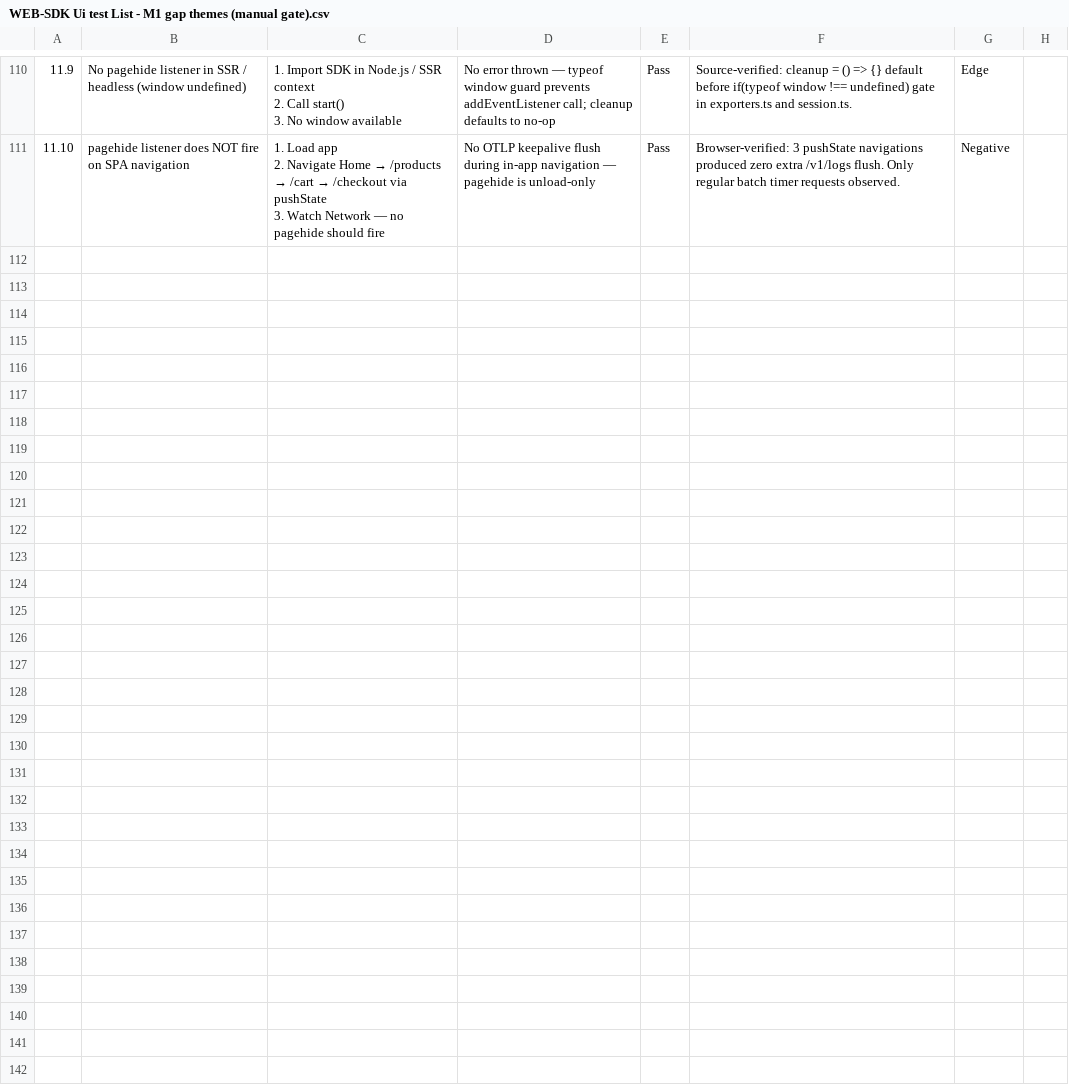
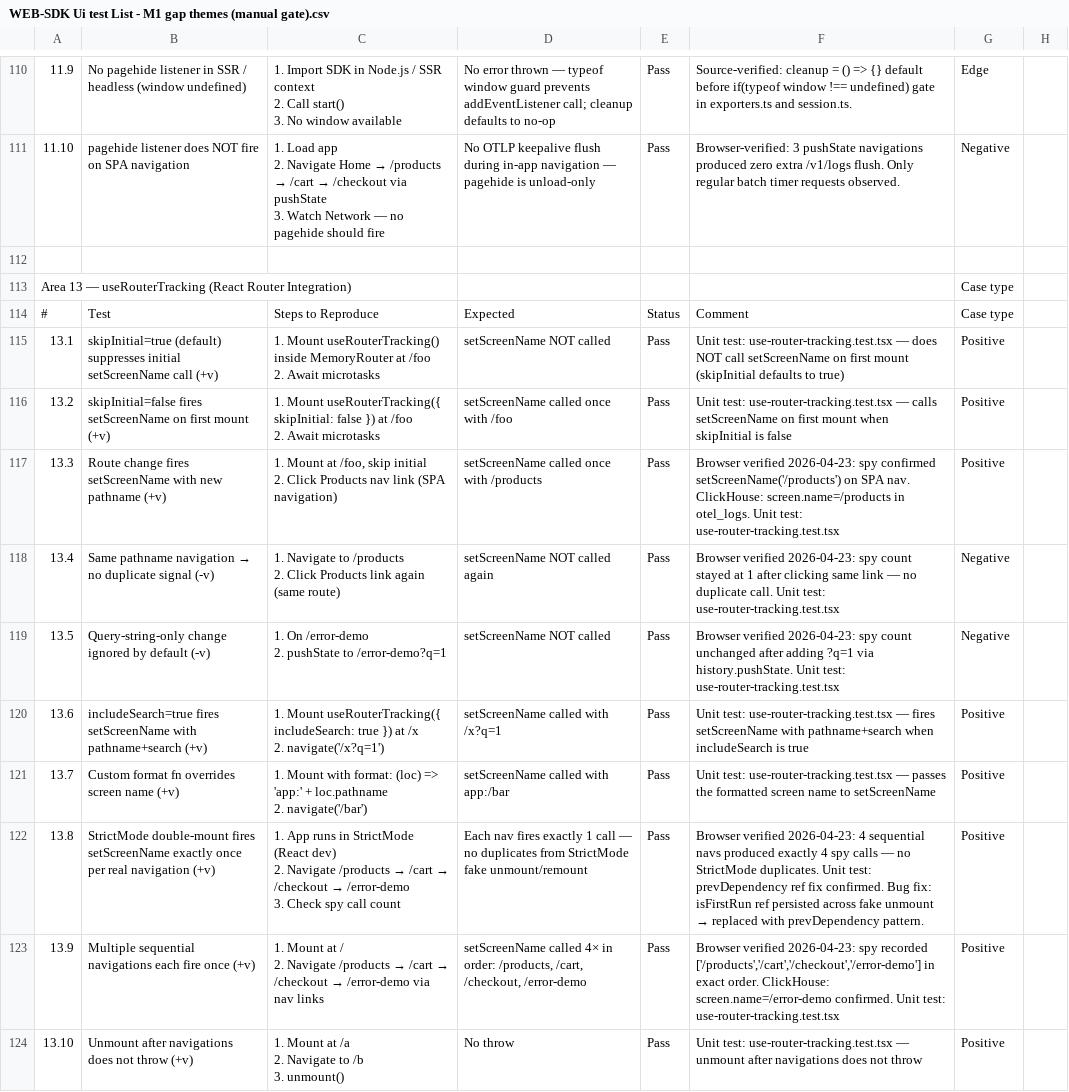
Before and after one commit to dream-horizon-org/pulse, a CSV file: pulse-web-otel/web-sdk-plan/v1/WEB-SDK Ui test List - M1 gap themes (manual gate).csv, drawn as a sheet; only a part is shown, gaps mark what is left out; ↵ is a line break in a cell; the diff names each change by its address in the sheet, - before the commit and + after, or states it on an @@ line.

Commit message:
fix: react router ui test update

```diff
--- a/pulse-web-otel/web-sdk-plan/v1/WEB-SDK Ui test List - M1 gap themes (manual gate).csv
+++ b/pulse-web-otel/web-sdk-plan/v1/WEB-SDK Ui test List - M1 gap themes (manual gate).csv
+row 112: (empty)
+row 113: Area 13 — useRouterTracking (React Router Integration) |  |  |  |  |  | Case type
+row 114: # | Test | Steps to Reproduce | Expected | Status | Comment | Case type
+row 115: 13.1 | skipInitial=true (default) suppresses initial setScreenName call (+v) | 1. Mount useRouterTracking() inside MemoryRouter at /foo ↵ 2. Await microtasks | setScreenName NOT called | Pass | Unit test: use-router-tracking.test.tsx — does NOT call setScreenName on first mount (skipInitial defaults to true) | Positive
+row 116: 13.2 | skipInitial=false fires setScreenName on first mount (+v) | 1. Mount useRouterTracking({ skipInitial: false }) at /foo ↵ 2. Await microtasks | setScreenName called once with /foo | Pass | Unit test: use-router-tracking.test.tsx — calls setScreenName on first mount when skipInitial is false | Positive
+row 117: 13.3 | Route change fires setScreenName with new pathname (+v) | 1. Mount at /foo, skip initial ↵ 2. Click Products nav link (SPA navigation) | setScreenName called once with /products | Pass | Browser verified 2026-04-23: spy confirmed setScreenName('/products') on SPA nav. ClickHouse: screen.name=/products in otel_logs. Unit test: use-router-tracking.test.tsx | Positive
+row 118: 13.4 | Same pathname navigation → no duplicate signal (-v) | 1. Navigate to /products ↵ 2. Click Products link again (same route) | setScreenName NOT called again | Pass | Browser verified 2026-04-23: spy count stayed at 1 after clicking same link — no duplicate call. Unit test: use-router-tracking.test.tsx | Negative
+row 119: 13.5 | Query-string-only change ignored by default (-v) | 1. On /error-demo ↵ 2. pushState to /error-demo?q=1 | setScreenName NOT called | Pass | Browser verified 2026-04-23: spy count unchanged after adding ?q=1 via history.pushState. Unit test: use-router-tracking.test.tsx | Negative
+row 120: 13.6 | includeSearch=true fires setScreenName with pathname+search (+v) | 1. Mount useRouterTracking({ includeSearch: true }) at /x ↵ 2. navigate('/x?q=1') | setScreenName called with /x?q=1 | Pass | Unit test: use-router-tracking.test.tsx — fires setScreenName with pathname+search when includeSearch is true | Positive
+row 121: 13.7 | Custom format fn overrides screen name (+v) | 1. Mount with format: (loc) => 'app:' + loc.pathname ↵ 2. navigate('/bar') | setScreenName called with app:/bar | Pass | Unit test: use-router-tracking.test.tsx — passes the formatted screen name to setScreenName | Positive
+row 122: 13.8 | StrictMode double-mount fires setScreenName exactly once per real navigation (+v) | 1. App runs in StrictMode (React dev) ↵ 2. Navigate /products → /cart → /checkout → /error-demo ↵ 3. Check spy call count | Each nav fires exactly 1 call — no duplicates from StrictMode fake unmount/remount | Pass | Browser verified 2026-04-23: 4 sequential navs produced exactly 4 spy calls — no StrictMode duplicates. Unit test: prevDependency ref fix confirmed. Bug fix: isFirstRun ref persisted across fake unmount → replaced with prevDependency pattern. | Positive
+row 123: 13.9 | Multiple sequential navigations each fire once (+v) | 1. Mount at / ↵ 2. Navigate /products → /cart → /checkout → /error-demo via nav links | setScreenName called 4× in order: /products, /cart, /checkout, /error-demo | Pass | Browser verified 2026-04-23: spy recorded ['/products','/cart','/checkout','/error-demo'] in exact order. ClickHouse: screen.name=/error-demo confirmed. Unit test: use-router-tracking.test.tsx | Positive
+row 124: 13.10 | Unmount after navigations does not throw (+v) | 1. Mount at /a ↵ 2. Navigate to /b ↵ 3. unmount() | No throw | Pass | Unit test: use-router-tracking.test.tsx — unmount after navigations does not throw | Positive
```
